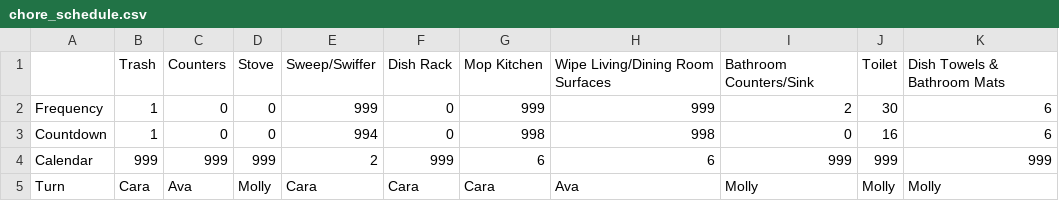
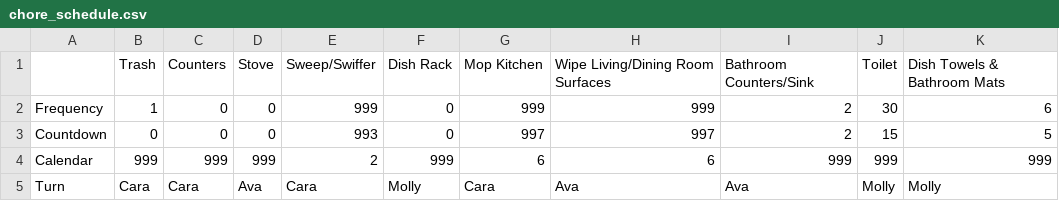
Before and after one commit to adoricko/arthurAIassistant, a CSV file: chore_schedule.csv, drawn as a sheet.

Commit message:
Sent email

```diff
--- a/chore_schedule.csv
+++ b/chore_schedule.csv
@@ -2,4 +2,4 @@
 Frequency,1,0,0,999,0,999,999,2,30,6
-Countdown,1,0,0,994,0,998,998,0,16,6
+Countdown,0,0,0,993,0,997,997,2,15,5
 Calendar,999,999,999,2,999,6,6,999,999,999
-Turn,Cara,Ava,Molly,Cara,Cara,Cara,Ava,Molly,Molly,Molly
+Turn,Cara,Cara,Ava,Cara,Molly,Cara,Ava,Ava,Molly,Molly
```
